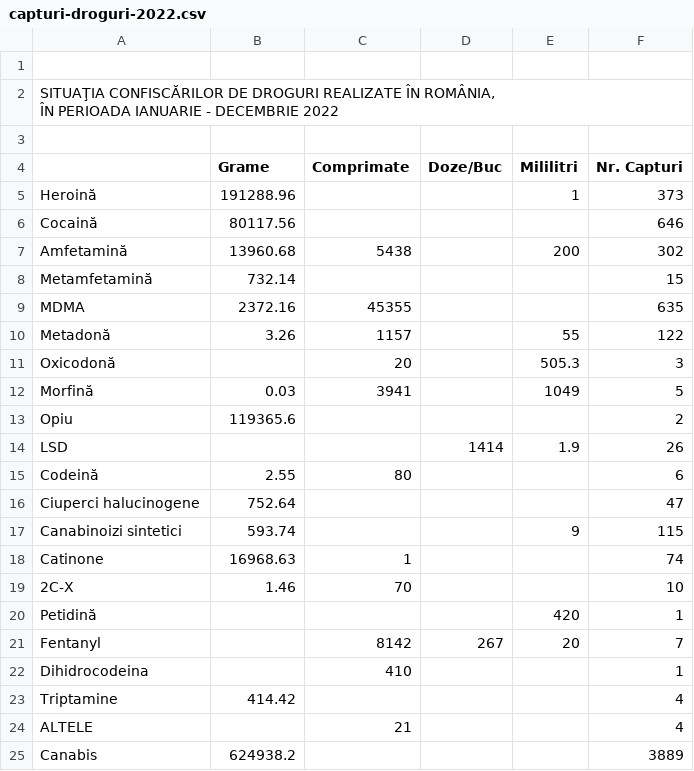
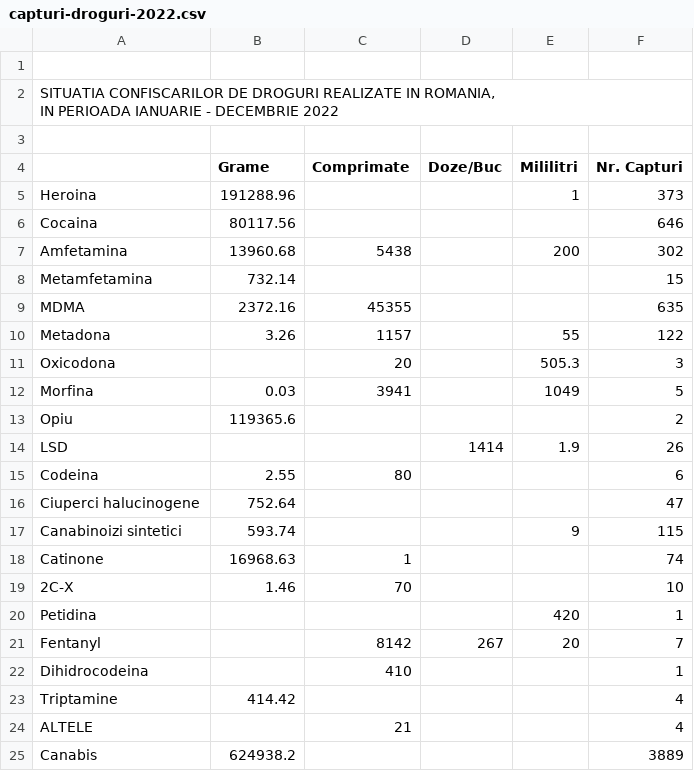
Before and after one commit to Simioniuc-Ionut/RomanianDrugs-Web-Project, a CSV file: fisiere_date/capturi-droguri-2022.csv, drawn as a sheet; only a part is shown; the diff covers the shown part only.

Commit message:
baza-de-date-full v2.0

```diff
--- a/fisiere_date/capturi-droguri-2022.csv
+++ b/fisiere_date/capturi-droguri-2022.csv
@@ -1,17 +1,17 @@
 "","","","","",""
-"SITUAŢIA CONFISCĂRILOR DE DROGURI REALIZATE ÎN ROMÂNIA,
-ÎN PERIOADA IANUARIE - DECEMBRIE 2022","","","","",""
+"SITUATIA CONFISCARILOR DE DROGURI REALIZATE IN ROMANIA,
+IN PERIOADA IANUARIE - DECEMBRIE 2022","","","","",""
 "","","","","",""
 "","Grame","Comprimate","Doze/Buc","Mililitri","Nr. Capturi"
-"Heroină","191288.96","","","1","373"
-"Cocaină","80117.56","","","","646"
-"Amfetamină","13960.68","5438","","200","302"
-"Metamfetamină","732.14","","","","15"
+"Heroina","191288.96","","","1","373"
+"Cocaina","80117.56","","","","646"
+"Amfetamina","13960.68","5438","","200","302"
+"Metamfetamina","732.14","","","","15"
 "MDMA","2372.16","45355","","","635"
-"Metadonă","3.26","1157","","55","122"
-"Oxicodonă","","20","","505.3","3"
-"Morfină","0.03","3941","","1049","5"
+"Metadona","3.26","1157","","55","122"
+"Oxicodona","","20","","505.3","3"
+"Morfina","0.03","3941","","1049","5"
 "Opiu","119365.6","","","","2"
 "LSD","","","1414","1.9","26"
-"Codeină","2.55","80","","","6"
+"Codeina","2.55","80","","","6"
 "Ciuperci halucinogene","752.64","","","","47"
@@ -20,3 +20,3 @@
 "2C-X","1.46","70","","","10"
-"Petidină","","","","420","1"
+"Petidina","","","","420","1"
 "Fentanyl","","8142","267","20","7"
```
Also changed, not shown: 5 edited cells elsewhere in this file, 5 other files.
